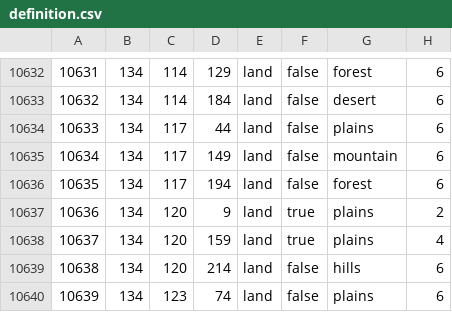
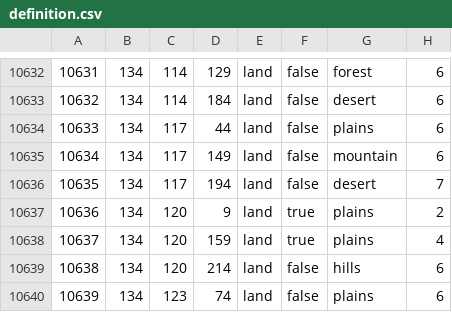
Before and after one commit to SilentEnforcer/tgwr-mod, a CSV file: map/definition.csv, drawn as a sheet; only a part is shown, gaps mark what is left out.

Commit message:
Update definition.csv

```diff
--- a/map/definition.csv
+++ b/map/definition.csv
@@ -10635,3 +10635,3 @@
 10634;134;117;149;land;false;mountain;6
-10635;134;117;194;land;false;forest;6
+10635;134;117;194;land;false;desert;7
 10636;134;120;9;land;true;plains;2
```
